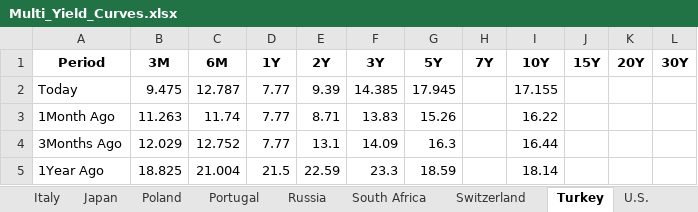
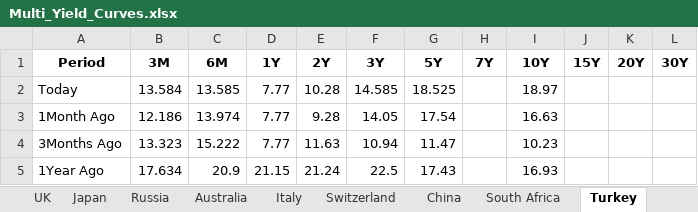
Before and after one commit to vlaranjo/Vasconomics_Dashboard, an Excel workbook: Weekly Files/Fixed Income/Multi_Yield_Curves.xlsx, sheet Turkey, drawn as a sheet; values as stored, in another font and other column widths than the file's, no borders; the diff names each change by its address in the sheet, - before the commit and + after, or states it on an @@ line.

```diff
--- a/Weekly Files/Fixed Income/Multi_Yield_Curves.xlsx (sheet Turkey)
+++ b/Weekly Files/Fixed Income/Multi_Yield_Curves.xlsx (sheet Turkey)
-sheet tab: U.S.
@@ sheet tab order changed: UK | Japan | Russia | Australia | Italy | Switzerland | China | South Africa | Turkey @@
-B2 (3M): 9.475
+B2 (3M): 13.584
-C2 (6M): 12.787
+C2 (6M): 13.585
-E2 (2Y): 9.39
+E2 (2Y): 10.28
-F2 (3Y): 14.385
+F2 (3Y): 14.585
-G2 (5Y): 17.945
+G2 (5Y): 18.525
-I2 (10Y): 17.155
+I2 (10Y): 18.97
-B3 (3M): 11.263
+B3 (3M): 12.186
-C3 (6M): 11.74
+C3 (6M): 13.974
-E3 (2Y): 8.71
+E3 (2Y): 9.28
-F3 (3Y): 13.83
+F3 (3Y): 14.05
-G3 (5Y): 15.26
+G3 (5Y): 17.54
-I3 (10Y): 16.22
+I3 (10Y): 16.63
-B4 (3M): 12.029
+B4 (3M): 13.323
-C4 (6M): 12.752
+C4 (6M): 15.222
-E4 (2Y): 13.1
+E4 (2Y): 11.63
-F4 (3Y): 14.09
+F4 (3Y): 10.94
-G4 (5Y): 16.3
+G4 (5Y): 11.47
-I4 (10Y): 16.44
+I4 (10Y): 10.23
-B5 (3M): 18.825
+B5 (3M): 17.634
-C5 (6M): 21.004
+C5 (6M): 20.9
-D5 (1Y): 21.5
+D5 (1Y): 21.15
-E5 (2Y): 22.59
+E5 (2Y): 21.24
-F5 (3Y): 23.3
+F5 (3Y): 22.5
-G5 (5Y): 18.59
+G5 (5Y): 17.43
-I5 (10Y): 18.14
+I5 (10Y): 16.93
```
Also changed, not shown: sheet Germany, sheet UK, sheet France, sheet Japan, sheet Switzerland, sheet India, 9 more sheets.
